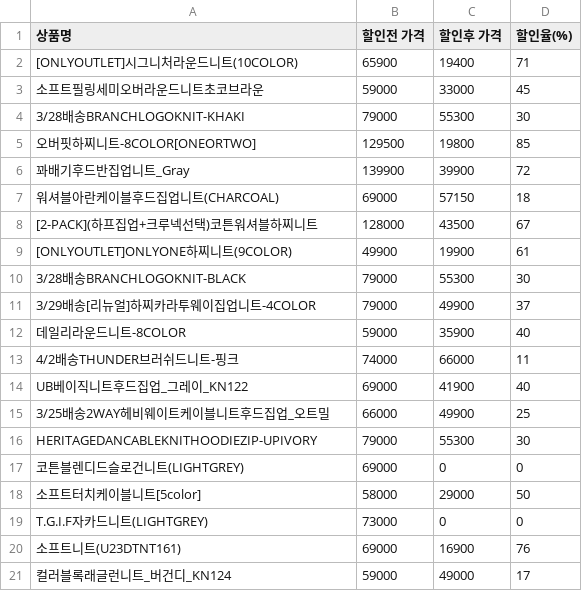
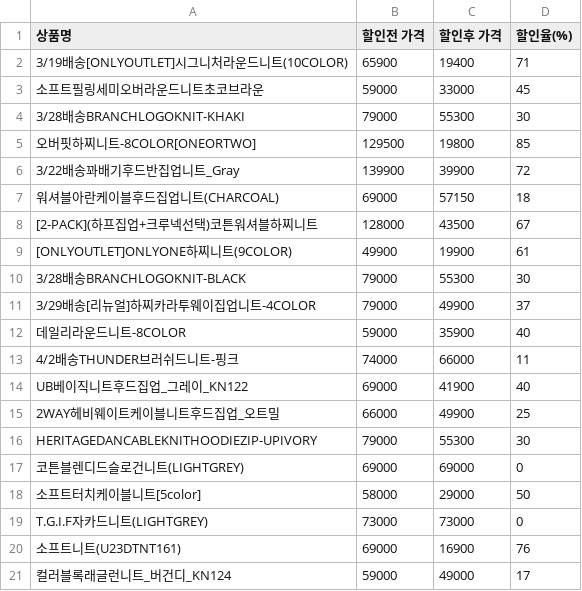
Before and after one commit to wonmyeong/mini_project, a CSV file: df_csv/musinsa_men.csv, drawn as a sheet; only a part is shown.

```diff
--- a/df_csv/musinsa_men.csv
+++ b/df_csv/musinsa_men.csv
@@ -1,3 +1,3 @@
 상품명,할인전 가격,할인후 가격,할인율(%)
-[ONLYOUTLET]시그니처라운드니트(10COLOR),65900,19400,71
+3/19배송[ONLYOUTLET]시그니처라운드니트(10COLOR),65900,19400,71
 소프트필링세미오버라운드니트초코브라운,59000,33000,45
@@ -5,3 +5,3 @@
 오버핏하찌니트-8COLOR[ONEORTWO],129500,19800,85
-꽈배기후드반집업니트_Gray,139900,39900,72
+3/22배송꽈배기후드반집업니트_Gray,139900,39900,72
 워셔블아란케이블후드집업니트(CHARCOAL),69000,57150,18
@@ -14,7 +14,7 @@
 UB베이직니트후드집업_그레이_KN122,69000,41900,40
-3/25배송2WAY헤비웨이트케이블니트후드집업_오트밀,66000,49900,25
+2WAY헤비웨이트케이블니트후드집업_오트밀,66000,49900,25
 HERITAGEDANCABLEKNITHOODIEZIP-UPIVORY,79000,55300,30
-코튼블렌디드슬로건니트(LIGHTGREY),69000,0,0
+코튼블렌디드슬로건니트(LIGHTGREY),69000,69000,0
 소프트터치케이블니트[5color],58000,29000,50
-T.G.I.F자카드니트(LIGHTGREY),73000,0,0
+T.G.I.F자카드니트(LIGHTGREY),73000,73000,0
 소프트니트(U23DTNT161),69000,16900,76
```
Also changed, not shown: df_csv/musinsa_women.csv, 5 other files.
